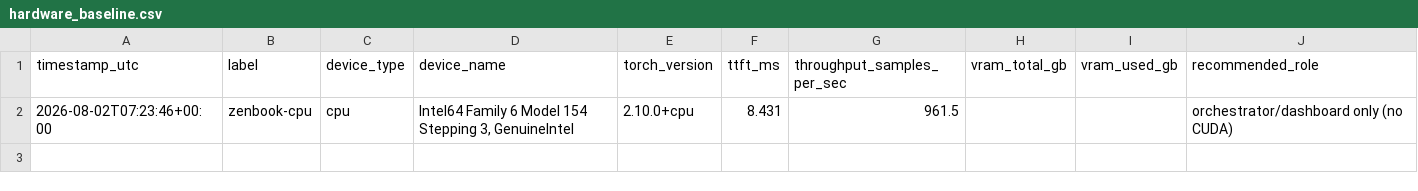
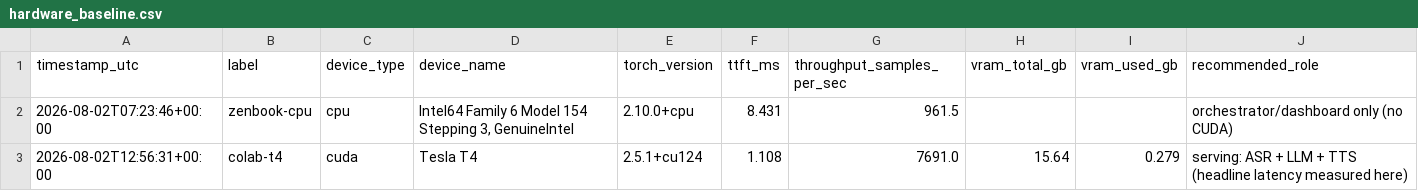
Before and after one commit to varshitthhh/voice-ai-pipeline, a CSV file: outputs/hardware_baseline.csv, drawn as a sheet.

Commit message:
Phase 0.4: real T4 hardware baseline (Colab)

```diff
--- a/outputs/hardware_baseline.csv
+++ b/outputs/hardware_baseline.csv
@@ -2 +2,2 @@ timestamp_utc,label,device_type,device_name,torch_version,ttft_ms,throughput_sam
 2026-08-02T07:23:46+00:00,zenbook-cpu,cpu,"Intel64 Family 6 Model 154 Stepping 3, GenuineIntel",2.10.0+cpu,8.431,961.5,,,orchestrator/dashboard only (no CUDA)
+2026-08-02T12:56:31+00:00,colab-t4,cuda,Tesla T4,2.5.1+cu124,1.108,7691.0,15.64,0.279,serving: ASR + LLM + TTS (headline latency measured here)
```
